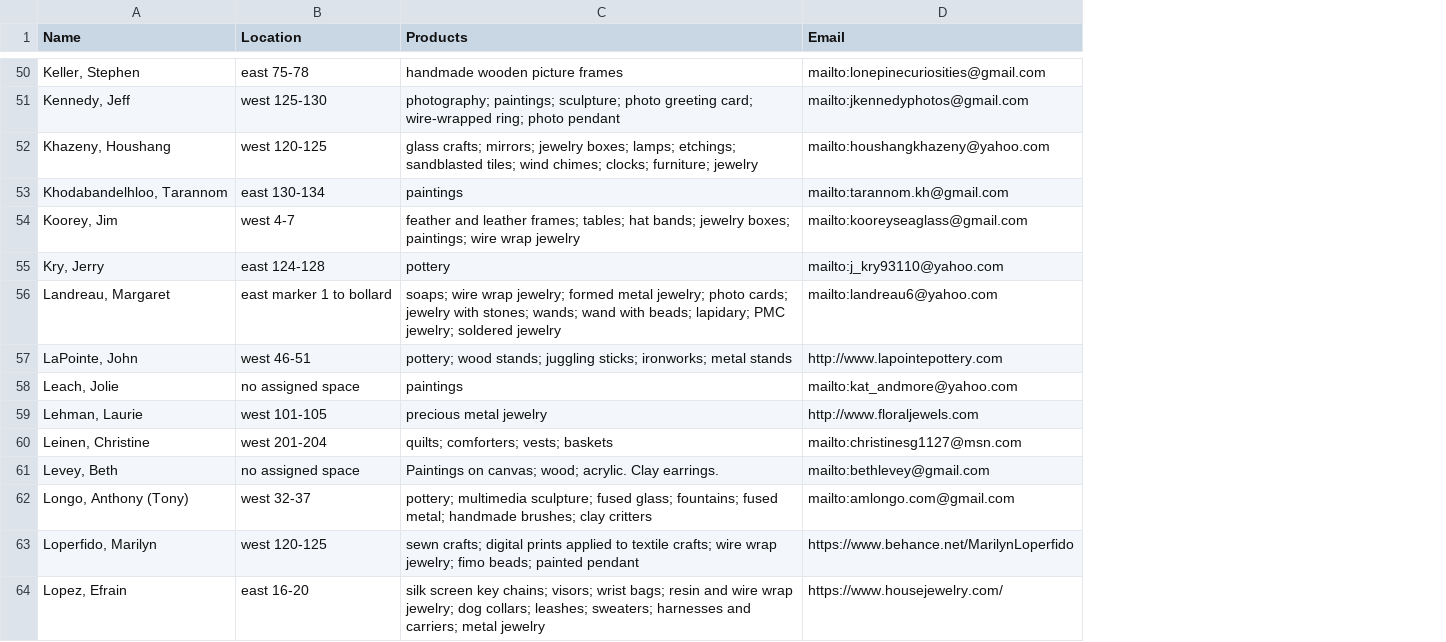
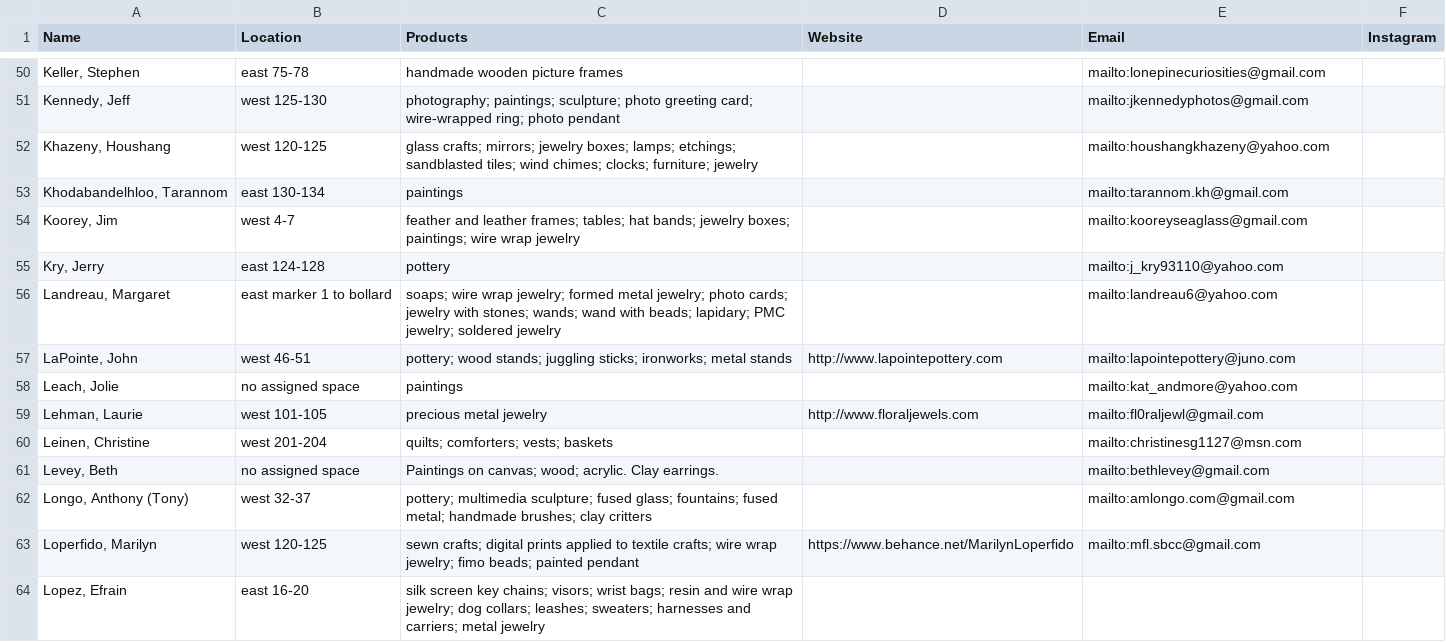
Before and after one commit to HiJell0/HiJell0, a CSV file: parsed_data.csv, drawn as a sheet; only a part is shown, gaps mark what is left out; addresses are those after the commit; the diff covers the shown part only; the diff names each change by its address in the sheet, - before the commit and + after, or states it on an @@ line.

```diff
--- a/parsed_data.csv
+++ b/parsed_data.csv
+column D (Website), rows 57-63: http://www.lapointepottery.com |  | http://www.floraljewels.com |  |  |  | https://www.behance.net/MarilynLoperfido
+column F (Instagram), empty
-E57 (Email): http://www.lapointepottery.com
+E57 (Email): mailto:lapointepottery@juno.com
-E59 (Email): http://www.floraljewels.com
+E59 (Email): mailto:fl0raljewl@gmail.com
-E63 (Email): https://www.behance.net/MarilynLoperfido
+E63 (Email): mailto:mfl.sbcc@gmail.com
-E64 (Email): https://www.housejewelry.com/
+E64 (Email): (empty)
```
Also changed, not shown: 3 added rows and 30 edited cells elsewhere in this file, 2 other files.
